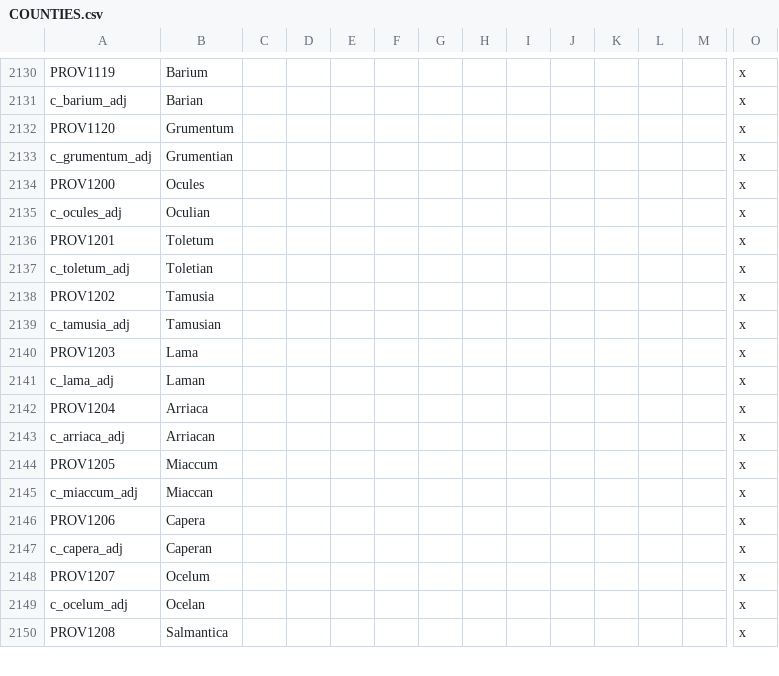
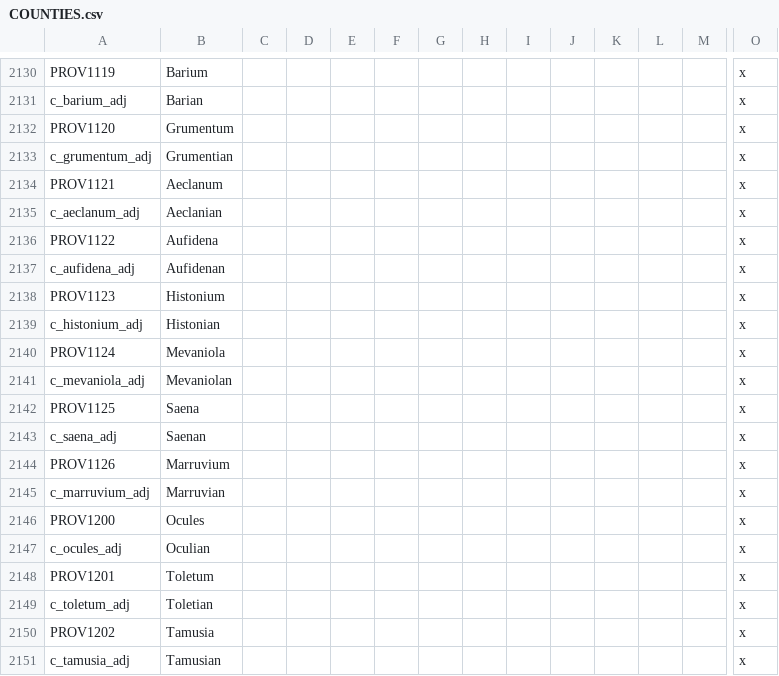
Before and after one commit to tannerflick4/Diadochi-Kings-Revival, a CSV file: localisation/COUNTIES.csv, drawn as a sheet; only a part is shown, gaps mark what is left out; the shorter side is filled out with more unchanged rows; rows hold the shown columns only; the diff names each change by its address in the sheet, - before the commit and + after, or states it on an @@ line.

```diff
--- a/localisation/COUNTIES.csv
+++ b/localisation/COUNTIES.csv
+row 2134: PROV1121 | Aeclanum |  |  |  |  |  |  |  |  |  |  |  | x
+row 2135: c_aeclanum_adj | Aeclanian |  |  |  |  |  |  |  |  |  |  |  | x
+row 2136: PROV1122 | Aufidena |  |  |  |  |  |  |  |  |  |  |  | x
+row 2137: c_aufidena_adj | Aufidenan |  |  |  |  |  |  |  |  |  |  |  | x
+row 2138: PROV1123 | Histonium |  |  |  |  |  |  |  |  |  |  |  | x
+row 2139: c_histonium_adj | Histonian |  |  |  |  |  |  |  |  |  |  |  | x
+row 2140: PROV1124 | Mevaniola |  |  |  |  |  |  |  |  |  |  |  | x
+row 2141: c_mevaniola_adj | Mevaniolan |  |  |  |  |  |  |  |  |  |  |  | x
+row 2142: PROV1125 | Saena |  |  |  |  |  |  |  |  |  |  |  | x
+row 2143: c_saena_adj | Saenan |  |  |  |  |  |  |  |  |  |  |  | x
+row 2144: PROV1126 | Marruvium |  |  |  |  |  |  |  |  |  |  |  | x
+row 2145: c_marruvium_adj | Marruvian |  |  |  |  |  |  |  |  |  |  |  | x
```
Also changed, not shown: map/definition.csv, 2 other files.
